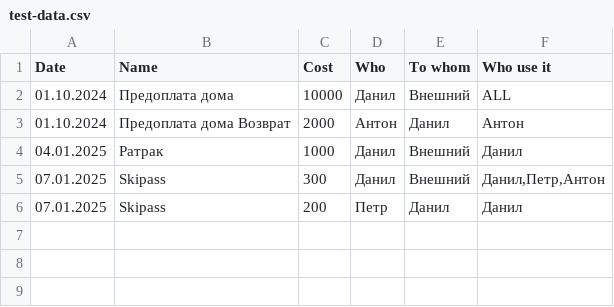
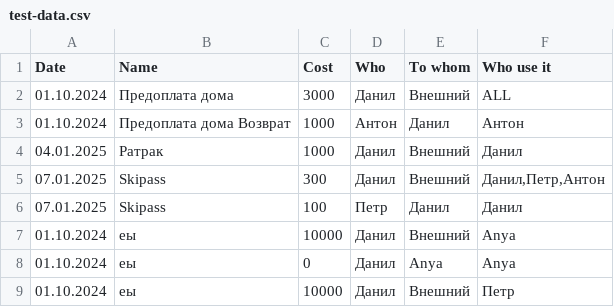
Before and after one commit to danilden1/together-pay, a CSV file: test-data.csv, drawn as a sheet.

Commit message:
some sheet

```diff
--- a/test-data.csv
+++ b/test-data.csv
@@ -1,6 +1,9 @@
 Date,Name,Cost,Who,To whom,Who use it
-01.10.2024,Предоплата дома,10000,Данил,Внешний,ALL
-01.10.2024,Предоплата дома Возврат,2000,Антон,Данил,"Антон"
+01.10.2024,Предоплата дома,3000,Данил,Внешний,ALL
+01.10.2024,Предоплата дома Возврат,1000,Антон,Данил,"Антон"
 04.01.2025,Ратрак,1000,Данил,Внешний,"Данил"
 07.01.2025,Skipass,300,Данил,Внешний,"Данил,Петр,Антон"
-07.01.2025,Skipass,200,Петр,Данил,"Данил"
+07.01.2025,Skipass,100,Петр,Данил,"Данил"
+01.10.2024,еы,10000,Данил,Внешний,"Anya"
+01.10.2024,еы,0,Данил,Anya,"Anya"
+01.10.2024,еы,10000,Данил,Внешний,"Петр"
```
Also changed, not shown: 1 other file.
